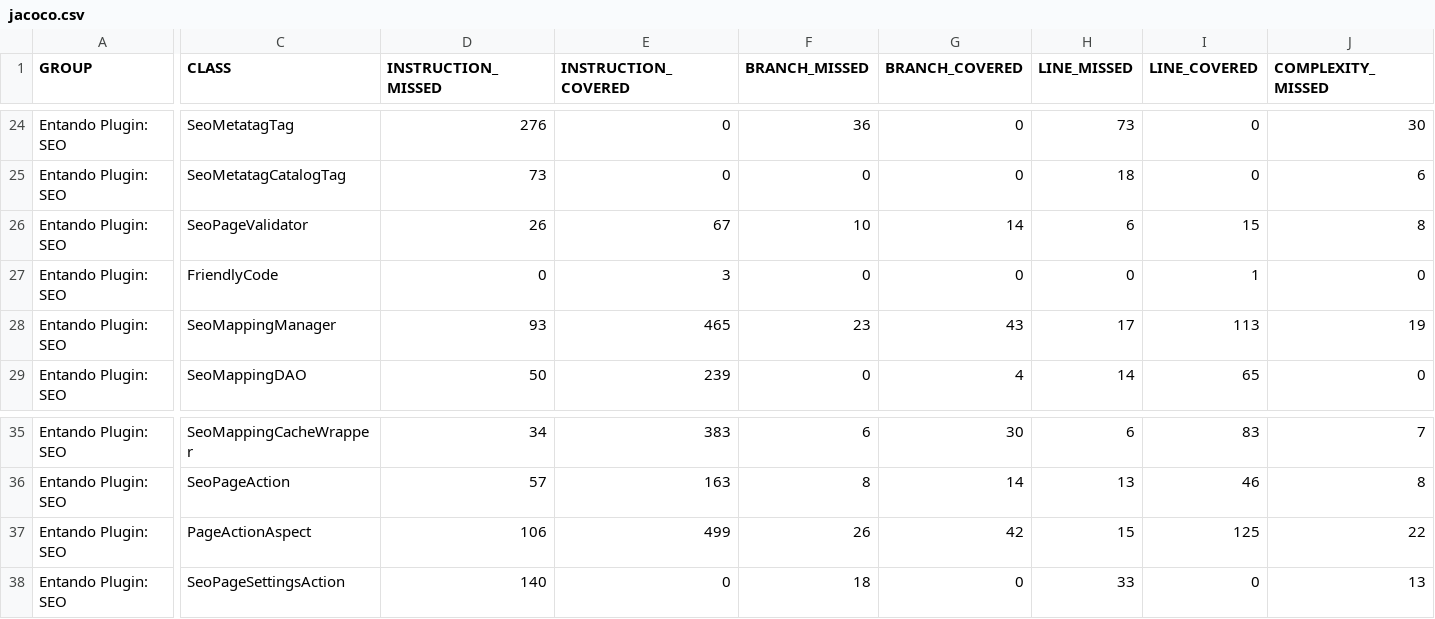
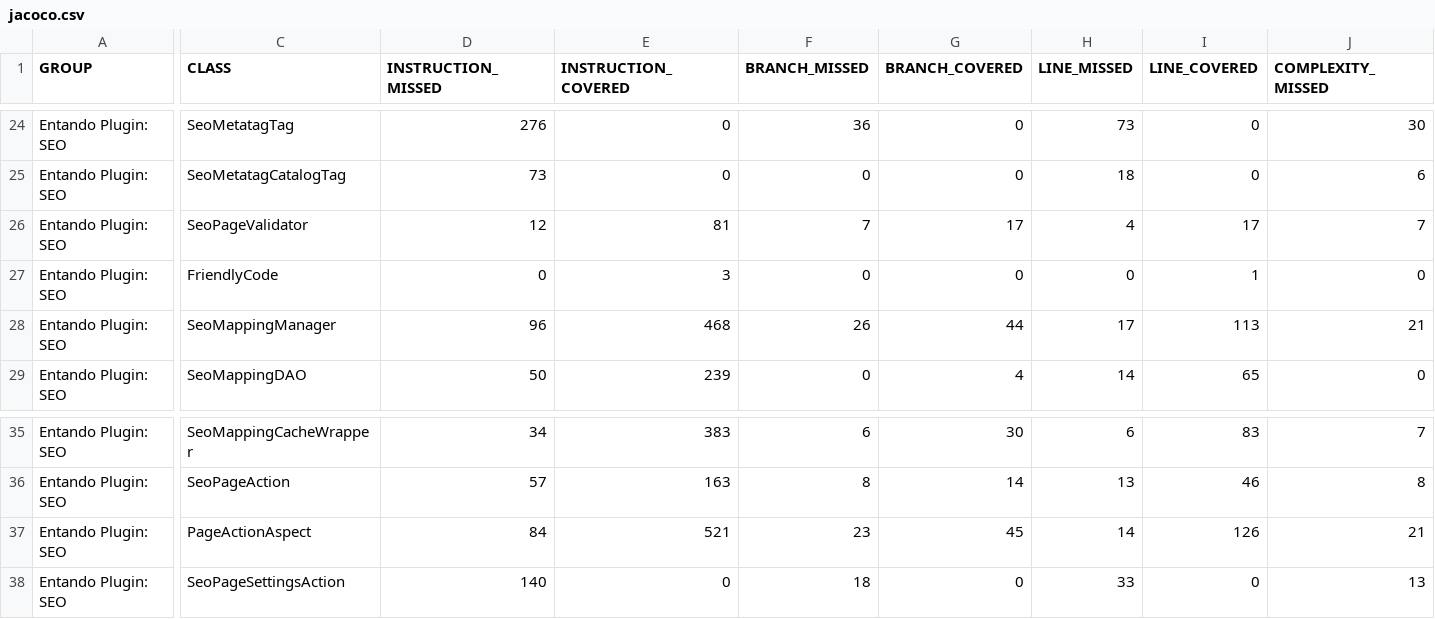
Before and after one commit to entando-k8s/devops-results-210115, a CSV file: entando-plugin-jpseo/PR-24/jacoco/jacoco.csv, drawn as a sheet; only a part is shown, gaps mark what is left out; the diff covers the shown part only; the diff names each change by its address in the sheet, - before the commit and + after, or states it on an @@ line.

Commit message:
Publishing files for path entando-plugin-jpseo/PR-24

```diff
--- a/entando-plugin-jpseo/PR-24/jacoco/jacoco.csv
+++ b/entando-plugin-jpseo/PR-24/jacoco/jacoco.csv
-D26 (INSTRUCTION_MISSED): 26
+D26 (INSTRUCTION_MISSED): 12
-E26 (INSTRUCTION_COVERED): 67
+E26 (INSTRUCTION_COVERED): 81
-F26 (BRANCH_MISSED): 10
+F26 (BRANCH_MISSED): 7
-G26 (BRANCH_COVERED): 14
+G26 (BRANCH_COVERED): 17
-H26 (LINE_MISSED): 6
+H26 (LINE_MISSED): 4
-I26 (LINE_COVERED): 15
+I26 (LINE_COVERED): 17
-J26 (COMPLEXITY_MISSED): 8
+J26 (COMPLEXITY_MISSED): 7
-D28 (INSTRUCTION_MISSED): 93
+D28 (INSTRUCTION_MISSED): 96
-E28 (INSTRUCTION_COVERED): 465
+E28 (INSTRUCTION_COVERED): 468
-F28 (BRANCH_MISSED): 23
+F28 (BRANCH_MISSED): 26
-G28 (BRANCH_COVERED): 43
+G28 (BRANCH_COVERED): 44
-J28 (COMPLEXITY_MISSED): 19
+J28 (COMPLEXITY_MISSED): 21
-D37 (INSTRUCTION_MISSED): 106
+D37 (INSTRUCTION_MISSED): 84
-E37 (INSTRUCTION_COVERED): 499
+E37 (INSTRUCTION_COVERED): 521
-F37 (BRANCH_MISSED): 26
+F37 (BRANCH_MISSED): 23
-G37 (BRANCH_COVERED): 42
+G37 (BRANCH_COVERED): 45
-H37 (LINE_MISSED): 15
+H37 (LINE_MISSED): 14
-I37 (LINE_COVERED): 125
+I37 (LINE_COVERED): 126
-J37 (COMPLEXITY_MISSED): 22
+J37 (COMPLEXITY_MISSED): 21
```
Also changed, not shown: 2 edited cells elsewhere in this file, 27 other files.
